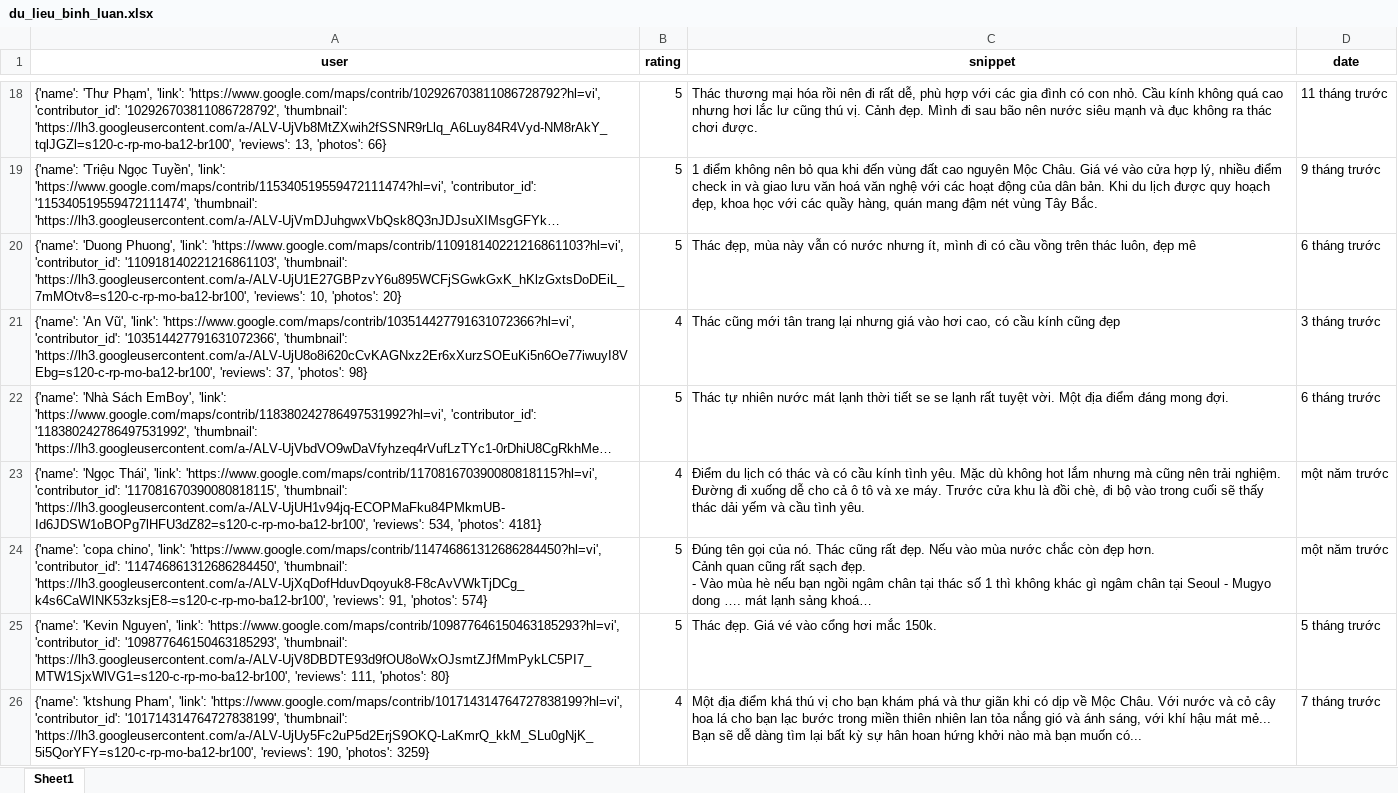
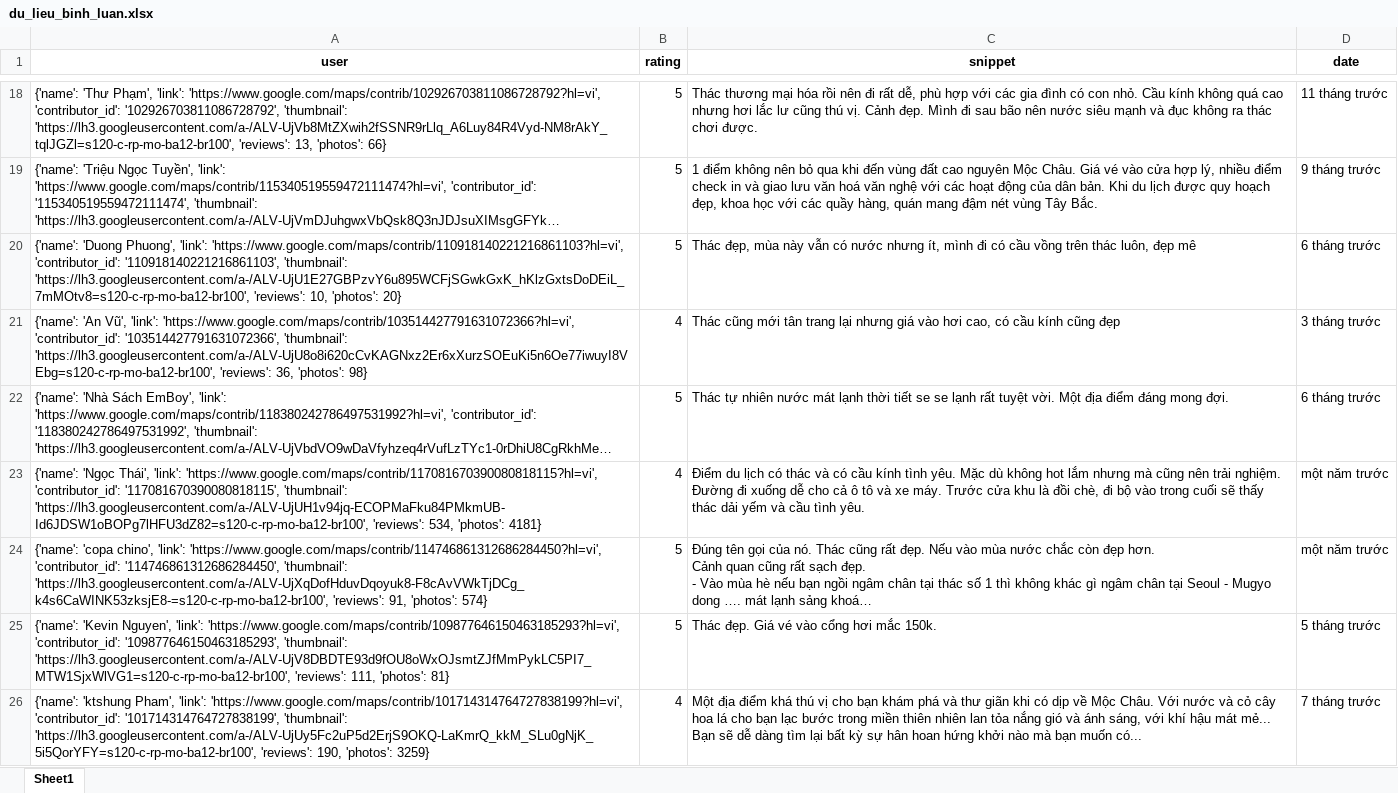
Before and after one commit to askjhfmlsrhgnojsfbg/main.py, an Excel workbook: du_lieu_binh_luan.xlsx, sheet Sheet1, drawn as a sheet; only a part is shown, gaps mark what is left out; long unchanged cells end in …; values as stored, in another font and other column widths than the file's, no borders; the diff covers the shown part only; the diff names each change by its address in the sheet, - before the commit and + after, or states it on an @@ line.

```diff
--- a/du_lieu_binh_luan.xlsx (sheet Sheet1)
+++ b/du_lieu_binh_luan.xlsx (sheet Sheet1)
-A21 (user): …'https://lh3.googleusercontent.com/a-/ALV-UjU8o8i620cCvKAGNxz2Er6xXurzSOEuKi5n6Oe77iwuyI8VEbg=s120-c-rp-mo-ba12-br100', 'reviews': 37, 'photos': 98}
+A21 (user): …'https://lh3.googleusercontent.com/a-/ALV-UjU8o8i620cCvKAGNxz2Er6xXurzSOEuKi5n6Oe77iwuyI8VEbg=s120-c-rp-mo-ba12-br100', 'reviews': 36, 'photos': 98}
-A25 (user): …111, 'photos': 80}
+A25 (user): …111, 'photos': 81}
```
Also changed, not shown: 1 added row and 4 edited cells elsewhere in this sheet.
